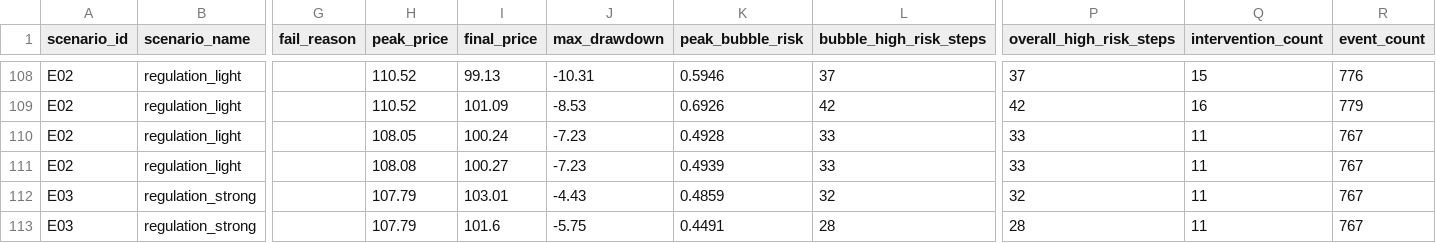
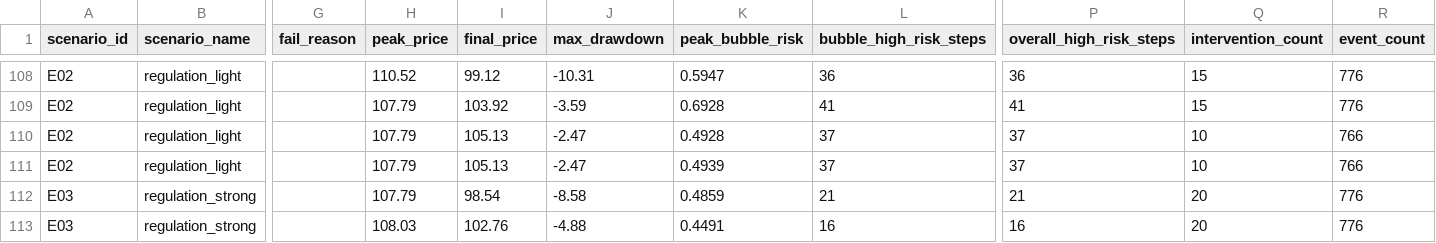
Before and after one commit to Zhuyuyangyy/FundGenesis, a CSV file: outputs/bench/mini_10seed/summary.csv, drawn as a sheet; only a part is shown, gaps mark what is left out; the diff covers the shown part only; the diff names each change by its address in the sheet, - before the commit and + after, or states it on an @@ line.

Commit message:
p3.5+p3.6: mechanism credibility + ablation experiments
P3.5 Mechanism Credibility:
- RegulatorAgent: RegulationProfile with differentiated Light/Strong parameters
  (narrative_cap 65%/35%, kol_penalty 70%/45%, persistence 5/20 steps)
- ManipulationRiskAgent: state-based risk scoring (45% state + 35% event + 20% fomo)
- Light vs Strong now diverges: bubble_hrs d=2.351 (large)

P3.6 Ablation Experiments:
- 4 ablation configs: full/no_emotion/no_kol/no_regulation
- no_kol eliminates all bubble risk (0.000) — KOL is essential for propagation
- no_emotion increases bubble risk (0.917 vs 0.396) — emotion field provides mean-reversion
- 28/28 regression tests pass

```diff
--- a/outputs/bench/mini_10seed/summary.csv
+++ b/outputs/bench/mini_10seed/summary.csv
-I108 (final_price): 99.13
+I108 (final_price): 99.12
-K108 (peak_bubble_risk): 0.5946
+K108 (peak_bubble_risk): 0.5947
-L108 (bubble_high_risk_steps): 37
+L108 (bubble_high_risk_steps): 36
-P108 (overall_high_risk_steps): 37
+P108 (overall_high_risk_steps): 36
-H109 (peak_price): 110.52
+H109 (peak_price): 107.79
-I109 (final_price): 101.09
+I109 (final_price): 103.92
-J109 (max_drawdown): -8.53
+J109 (max_drawdown): -3.59
-K109 (peak_bubble_risk): 0.6926
+K109 (peak_bubble_risk): 0.6928
-L109 (bubble_high_risk_steps): 42
+L109 (bubble_high_risk_steps): 41
-P109 (overall_high_risk_steps): 42
+P109 (overall_high_risk_steps): 41
-Q109 (intervention_count): 16
+Q109 (intervention_count): 15
-R109 (event_count): 779
+R109 (event_count): 776
-H110 (peak_price): 108.05
+H110 (peak_price): 107.79
-I110 (final_price): 100.24
+I110 (final_price): 105.13
-J110:J111 (max_drawdown): -7.23
+J110:J111 (max_drawdown): -2.47
-L110:L111 (bubble_high_risk_steps): 33
+L110:L111 (bubble_high_risk_steps): 37
-P110:P111 (overall_high_risk_steps): 33
+P110:P111 (overall_high_risk_steps): 37
-Q110:Q111 (intervention_count): 11
+Q110:Q111 (intervention_count): 10
-R110:R111 (event_count): 767
+R110:R111 (event_count): 766
-H111 (peak_price): 108.08
+H111 (peak_price): 107.79
-I111 (final_price): 100.27
+I111 (final_price): 105.13
-I112 (final_price): 103.01
+I112 (final_price): 98.54
-J112 (max_drawdown): -4.43
+J112 (max_drawdown): -8.58
-L112 (bubble_high_risk_steps): 32
+L112 (bubble_high_risk_steps): 21
-P112 (overall_high_risk_steps): 32
+P112 (overall_high_risk_steps): 21
-Q112:Q113 (intervention_count): 11
+Q112:Q113 (intervention_count): 20
-R112:R113 (event_count): 767
+R112:R113 (event_count): 776
-H113 (peak_price): 107.79
+H113 (peak_price): 108.03
-I113 (final_price): 101.6
+I113 (final_price): 102.76
-J113 (max_drawdown): -5.75
+J113 (max_drawdown): -4.88
-L113 (bubble_high_risk_steps): 28
+L113 (bubble_high_risk_steps): 16
-P113 (overall_high_risk_steps): 28
+P113 (overall_high_risk_steps): 16
```
Also changed, not shown: 90 edited cells elsewhere in this file, 20 other files.
